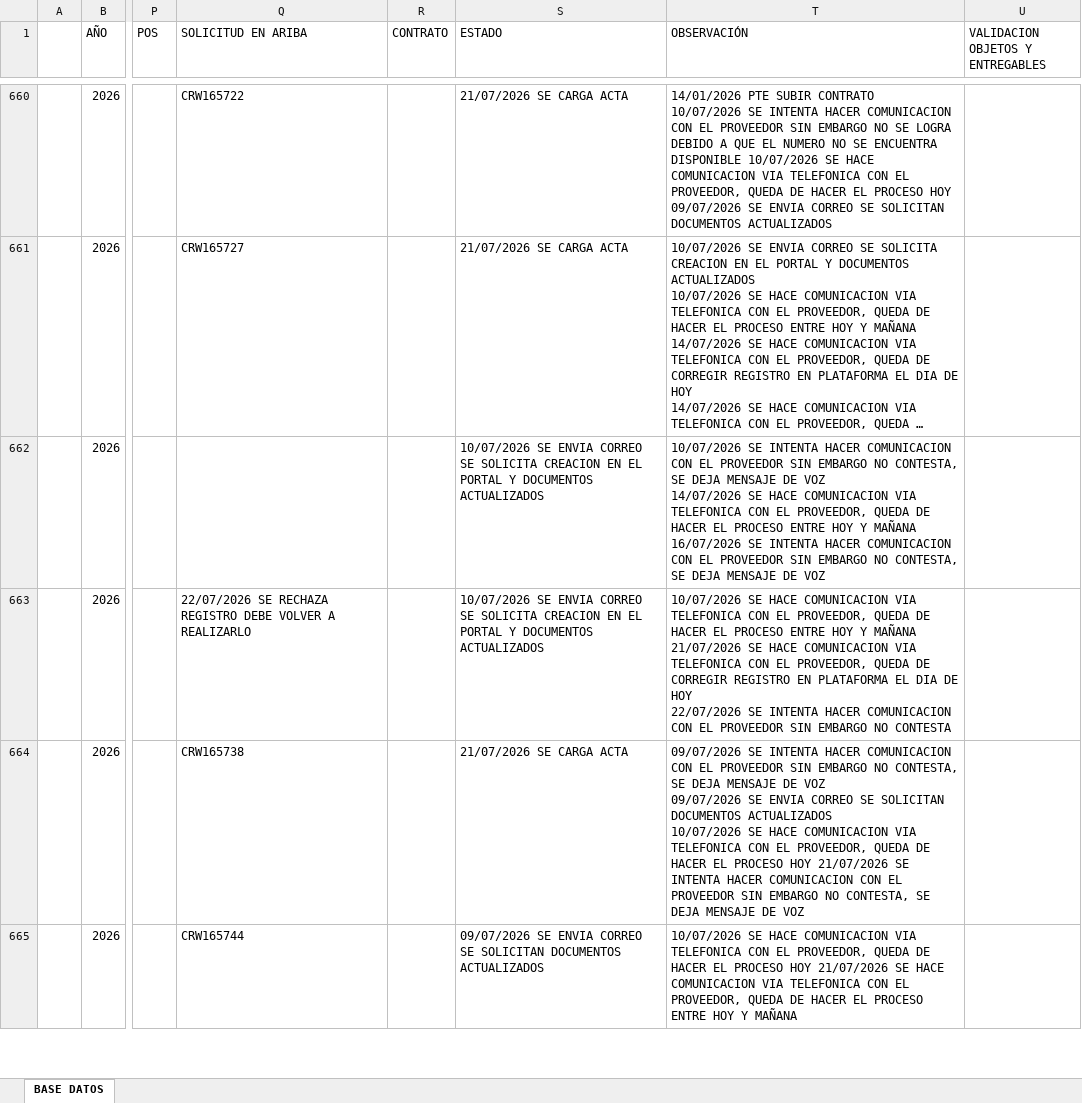
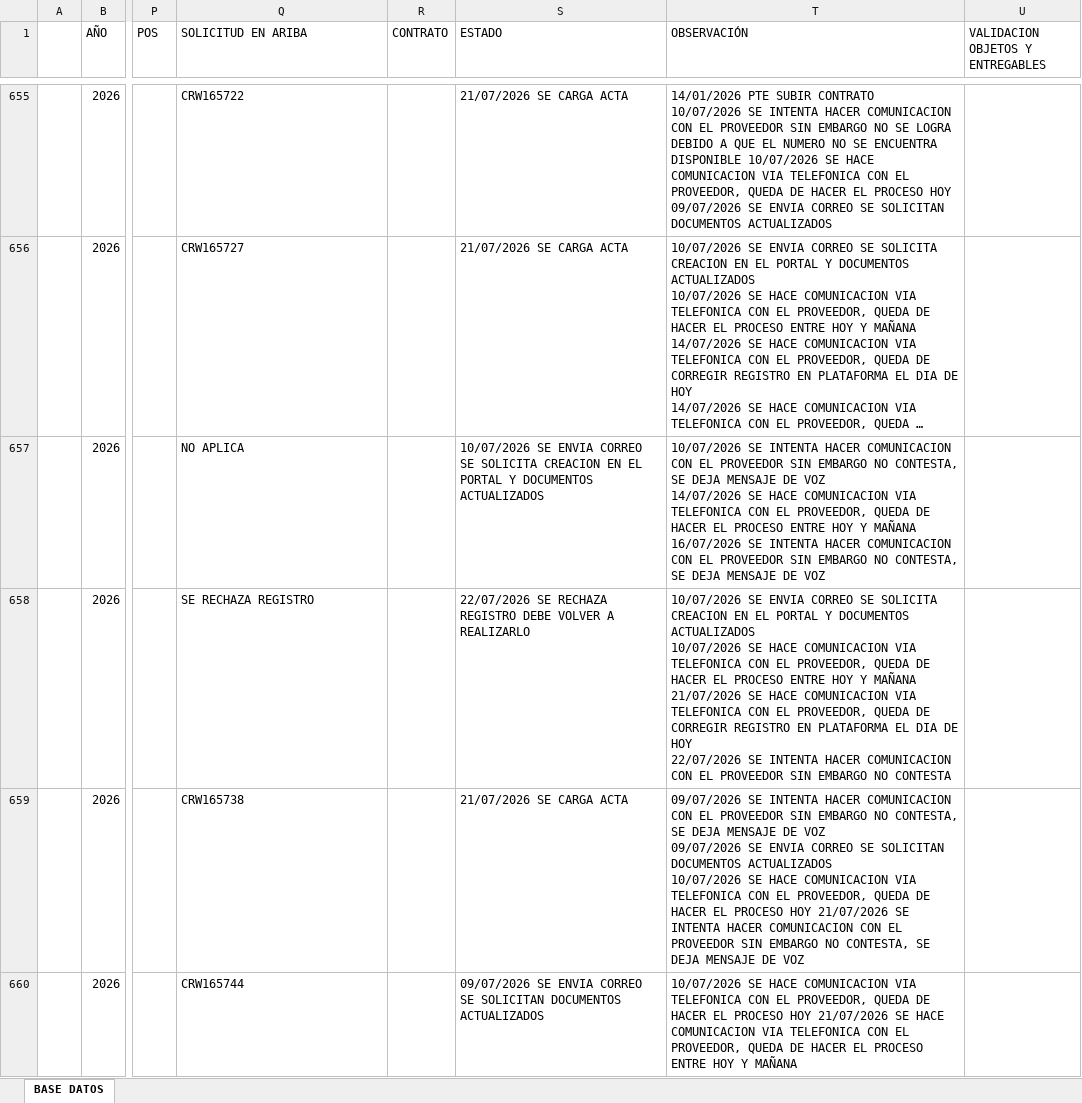
Before and after one commit to COORDINACIONADMINISTRATIVA/chatbot-contratistas, an Excel workbook: database/contratacion.xlsx, sheet BASE DATOS, drawn as a sheet; only a part is shown, gaps mark what is left out; long unchanged cells end in …; values as stored, in another font and other column widths than the file's, no borders; table styles not drawn; addresses are those after the commit; ↵ is a line break in a cell; the diff covers the shown part only; the diff names each change by its address in the sheet, - before the commit and + after, or states it on an @@ line.

```diff
--- a/database/contratacion.xlsx (sheet BASE DATOS)
+++ b/database/contratacion.xlsx (sheet BASE DATOS)
-Q657 (SOLICITUD EN ARIBA): (empty)
+Q657 (SOLICITUD EN ARIBA): NO APLICA
-Q658 (SOLICITUD EN ARIBA): 22/07/2026 SE RECHAZA REGISTRO DEBE VOLVER A REALIZARLO
+Q658 (SOLICITUD EN ARIBA): SE RECHAZA REGISTRO
-S658 (ESTADO): 10/07/2026 SE ENVIA CORREO SE SOLICITA CREACION EN EL PORTAL Y DOCUMENTOS ACTUALIZADOS
+S658 (ESTADO): 22/07/2026 SE RECHAZA REGISTRO DEBE VOLVER A REALIZARLO
-T658 (OBSERVACIÓN): 10/07/2026 SE HACE COMUNICACION…
+T658 (OBSERVACIÓN): 10/07/2026 SE ENVIA CORREO SE SOLICITA CREACION EN EL PORTAL Y DOCUMENTOS ACTUALIZADOS ↵ 10/07/2026 SE HACE COMUNICACION…
```
Also changed, not shown: 1 added row, 7 removed rows and 46 edited cells elsewhere in this sheet, 2 other files.
